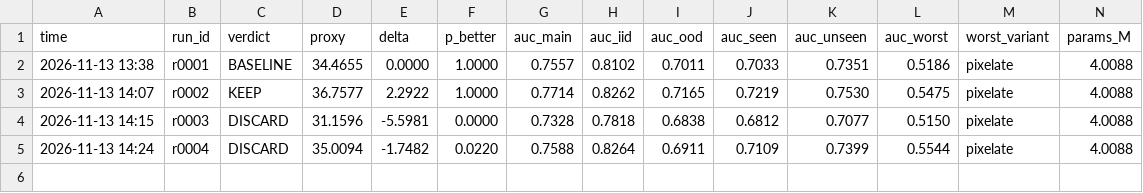
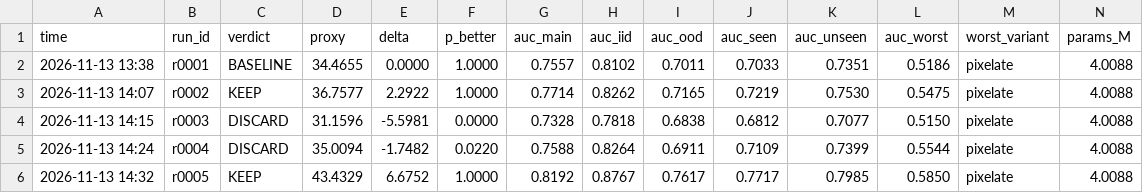
Before and after one commit to dhruvsambavaram/iiit_synergy_2026_deepfake, a TSV file: results.tsv, drawn as a sheet; only a part is shown; rows hold the shown columns only; the diff names each change by its address in the sheet, - before the commit and + after, or states it on an @@ line.

Commit message:
log r0005: lr1e-3 KEEP 43.43

```diff
--- a/results.tsv
+++ b/results.tsv
+row 6: 2026-11-13 14:32 | r0005 | KEEP | 43.4329 | 6.6752 | 1.0000 | 0.8192 | 0.8767 | 0.7617 | 0.7717 | 0.7985 | 0.5850 | pixelate | 4.0088
```
Also changed, not shown: 2 other files.
